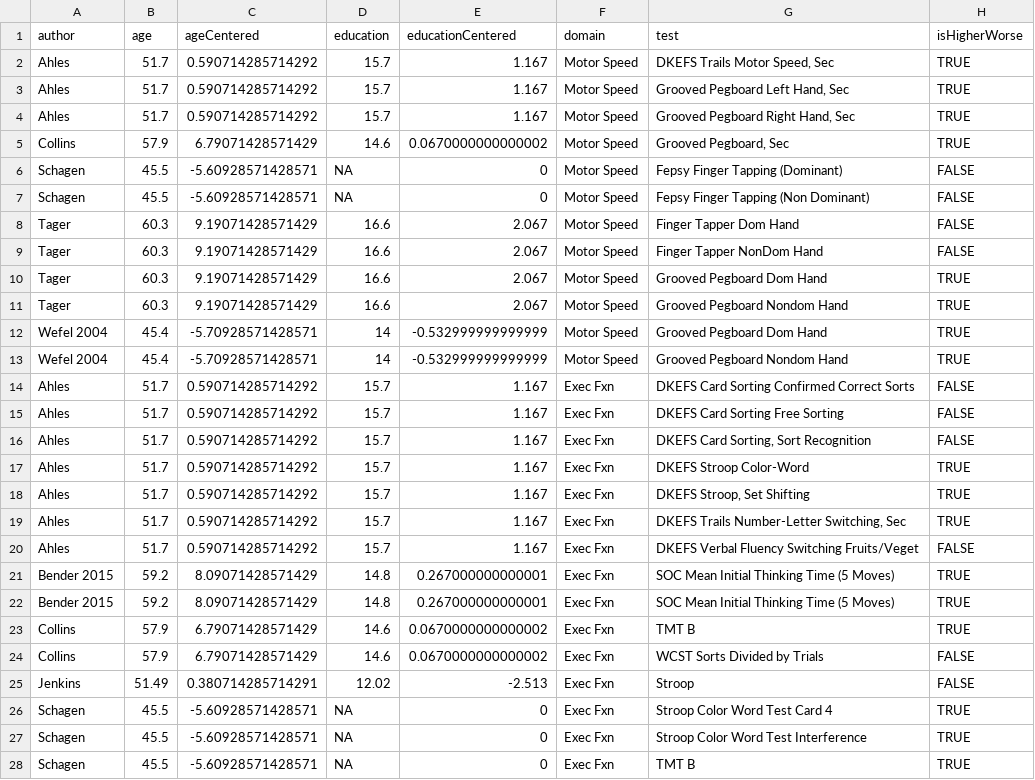
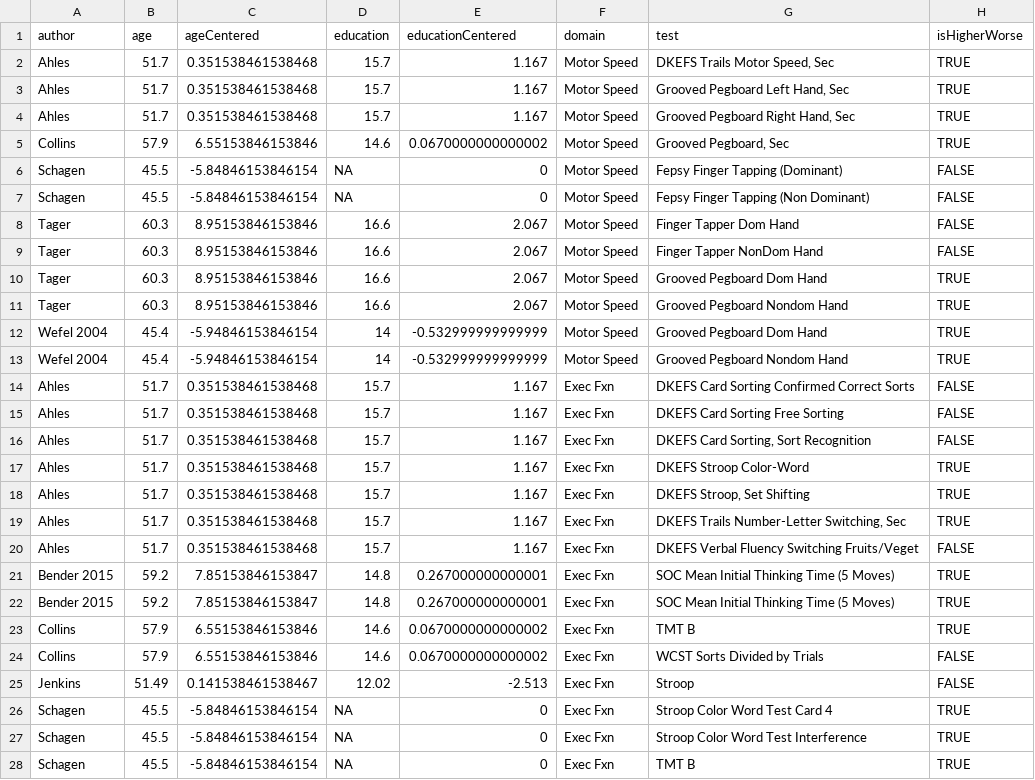
Before and after one commit to benjamin-chan/CogImpAfterBreastCaACT, a CSV file: Output/metaAnalysisCognitiveImpairment-Data.csv, drawn as a sheet; only a part is shown; the diff covers the shown part only; the diff names each change by its address in the sheet, - before the commit and + after, or states it on an @@ line.

```diff
--- a/Output/metaAnalysisCognitiveImpairment-Data.csv
+++ b/Output/metaAnalysisCognitiveImpairment-Data.csv
-C2:C4 (ageCentered): 0.590714285714292
+C2:C4 (ageCentered): 0.351538461538468
-C5 (ageCentered): 6.79071428571429
+C5 (ageCentered): 6.55153846153846
-C6:C7 (ageCentered): -5.60928571428571
+C6:C7 (ageCentered): -5.84846153846154
-C8:C11 (ageCentered): 9.19071428571429
+C8:C11 (ageCentered): 8.95153846153846
-C12:C13 (ageCentered): -5.70928571428571
+C12:C13 (ageCentered): -5.94846153846154
-C14:C20 (ageCentered): 0.590714285714292
+C14:C20 (ageCentered): 0.351538461538468
-C21:C22 (ageCentered): 8.09071428571429
+C21:C22 (ageCentered): 7.85153846153847
-C23:C24 (ageCentered): 6.79071428571429
+C23:C24 (ageCentered): 6.55153846153846
-C25 (ageCentered): 0.380714285714291
+C25 (ageCentered): 0.141538461538467
-C26:C28 (ageCentered): -5.60928571428571
+C26:C28 (ageCentered): -5.84846153846154
```
Also changed, not shown: 135 edited cells elsewhere in this file, Output/metaAnalysisCognitiveImpairment-summary.csv, tests.csv, 11 other files.
